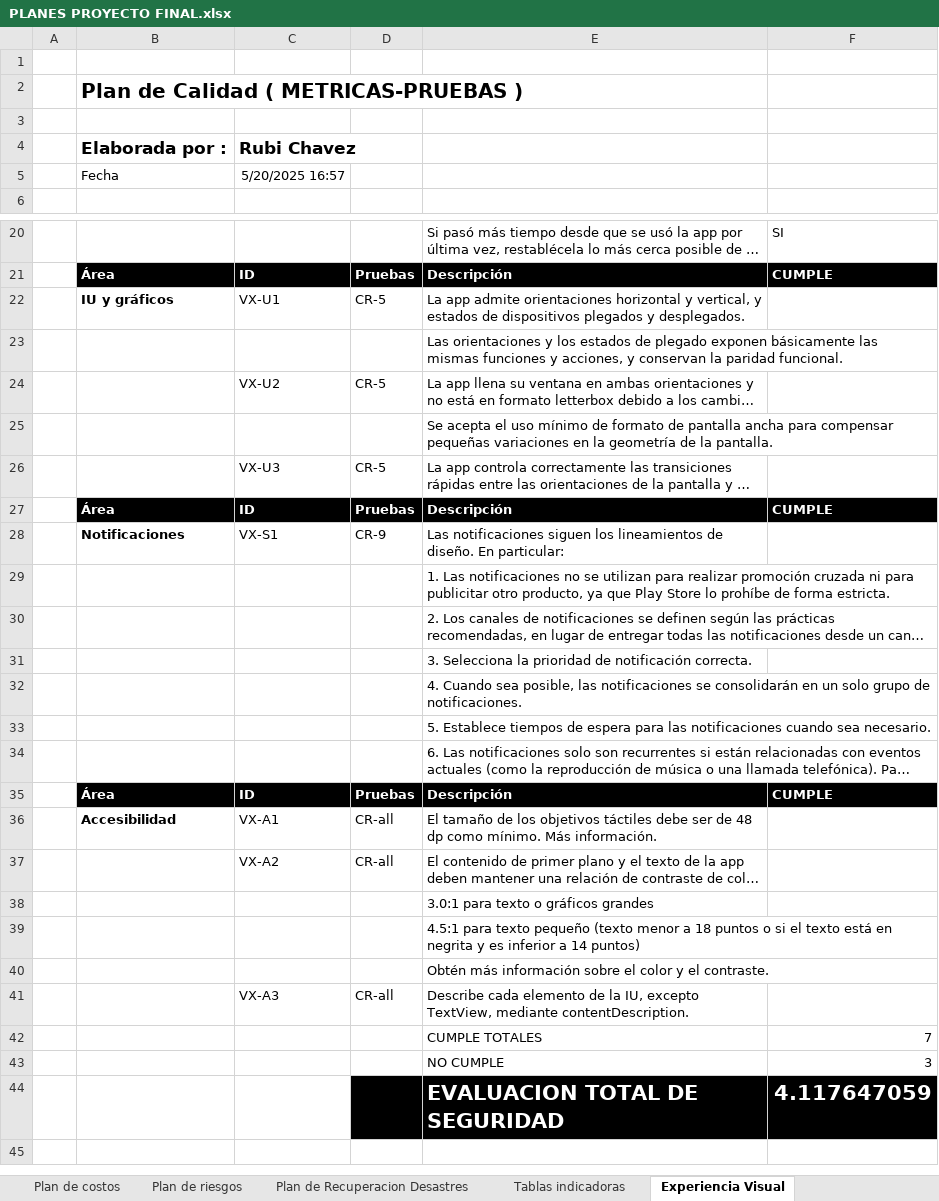
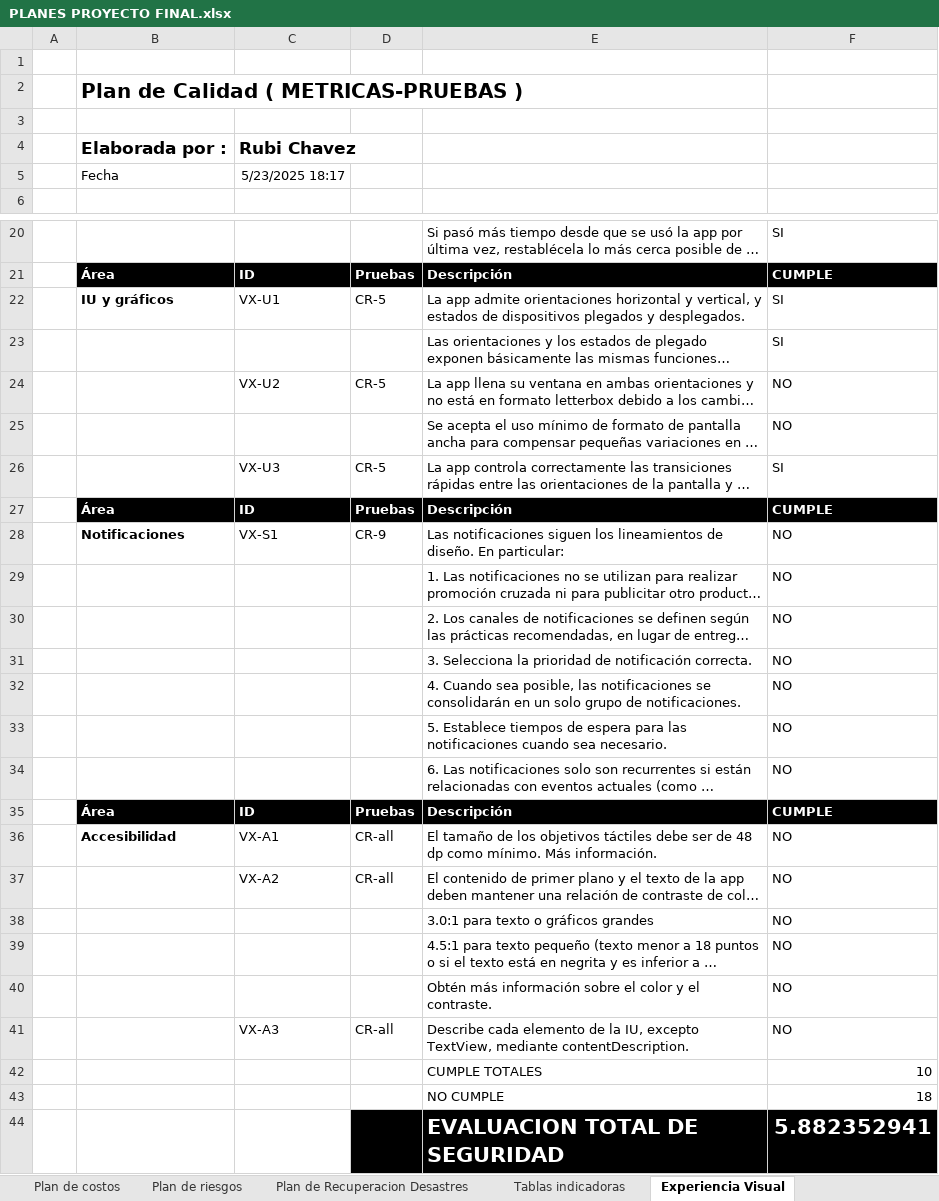
Before and after one commit to RubiChavez/ProyectoFinalAP1Chavez, an Excel workbook: PLANES PROYECTO FINAL.xlsx, sheet Experiencia Visual, drawn as a sheet; only a part is shown, gaps mark what is left out; long unchanged cells end in …; values as stored, in another font and other column widths than the file's, no borders; the diff names each change by its address in the sheet, - before the commit and + after, or states it on an @@ line.

```diff
--- a/PLANES PROYECTO FINAL.xlsx (sheet Experiencia Visual)
+++ b/PLANES PROYECTO FINAL.xlsx (sheet Experiencia Visual)
-C5: 5/20/2025 16:57
+C5: 5/23/2025 18:17
-F22:F23: (empty)
+F22:F23: SI
-F24:F25: (empty)
+F24:F25: NO
-F26: (empty)
+F26: SI
-F28:F34: (empty)
+F28:F34: NO
-F36:F41: (empty)
+F36:F41: NO
-F42: 7
+F42: 10
-F43: 3
+F43: 18
-F44: 4.117647059
+F44: 5.882352941
```
Also changed, not shown: sheet Plan de costos, sheet Plan de Recuperacion Desastres, sheet Plan de comunicación, sheet Plan de riesgos, 1 other file.
